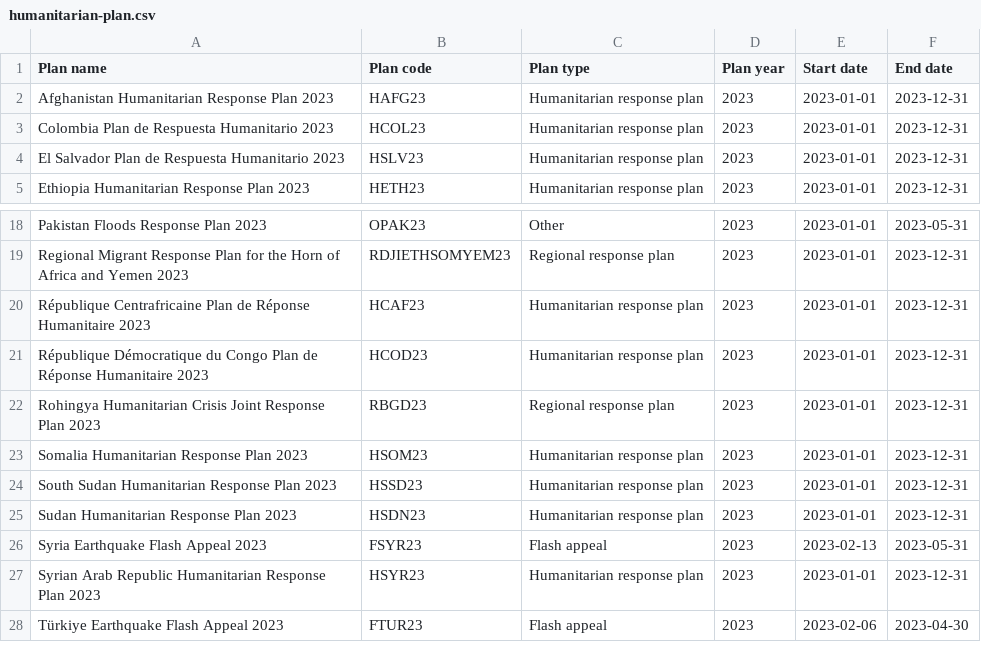
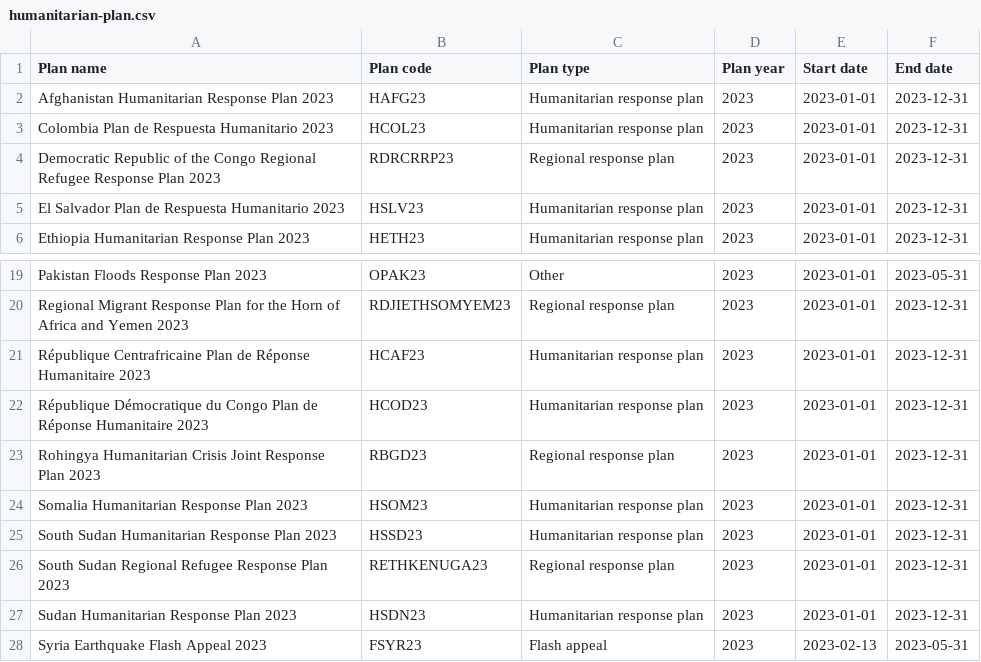
Before and after one commit to codeforIATI/humanitarian-plan-codelist, a CSV file: humanitarian-plan.csv, drawn as a sheet; only a part is shown, gaps mark what is left out; the shorter side is filled out with more unchanged rows.

Commit message:
deploy: fdc83e0ce707f3f0e980275f7f4587930dbedb23

```diff
--- a/humanitarian-plan.csv
+++ b/humanitarian-plan.csv
@@ -3,2 +3,3 @@ Afghanistan Humanitarian Response Plan 2023,HAFG23,Humanitarian response plan,20
 Colombia Plan de Respuesta Humanitario 2023,HCOL23,Humanitarian response plan,2023,2023-01-01,2023-12-31
+Democratic Republic of the Congo Regional Refugee Response Plan 2023,RDRCRRP23,Regional response plan,2023,2023-01-01,2023-12-31
 El Salvador Plan de Respuesta Humanitario 2023,HSLV23,Humanitarian response plan,2023,2023-01-01,2023-12-31
@@ -24,2 +25,3 @@ Somalia Humanitarian Response Plan 2023,HSOM23,Humanitarian response plan,2023,2
 South Sudan Humanitarian Response Plan 2023,HSSD23,Humanitarian response plan,2023,2023-01-01,2023-12-31
+South Sudan Regional Refugee Response Plan 2023,RETHKENUGA23,Regional response plan,2023,2023-01-01,2023-12-31
 Sudan Humanitarian Response Plan 2023,HSDN23,Humanitarian response plan,2023,2023-01-01,2023-12-31
```
